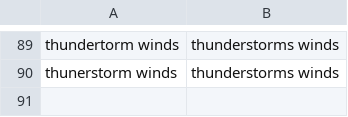
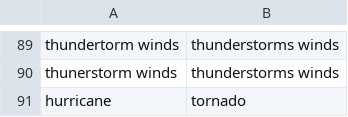
Before and after one commit to lintong/RepData_StormAnalysis, a CSV file: storm_lookup.csv (was lookup.csv), drawn as a sheet; only a part is shown, gaps mark what is left out.

```diff
--- a/lookup.csv
+++ b/storm_lookup.csv
@@ -90 +90,2 @@ thundertorm winds,thunderstorms winds
 thunerstorm winds,thunderstorms winds
+hurricane,tornado
```
Also changed, not shown: 3 other files.
